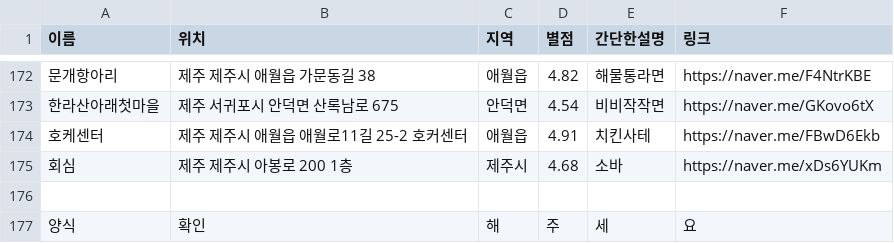
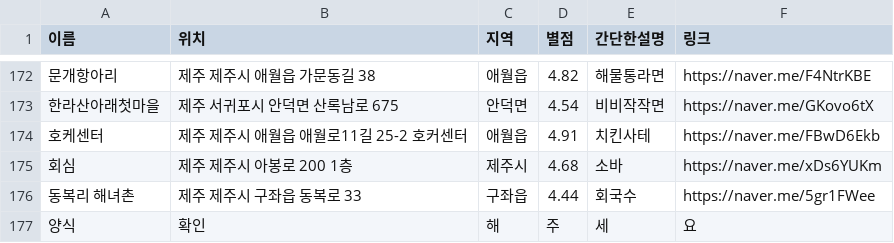
Before and after one commit to OSS-3-MINTAEK/Recomendataion_Place, a CSV file: food_place_data.csv, drawn as a sheet; only a part is shown, gaps mark what is left out; the diff names each change by its address in the sheet, - before the commit and + after, or states it on an @@ line.

Commit message:
add food

```diff
--- a/food_place_data.csv
+++ b/food_place_data.csv
-row 176: (empty)
+row 176: 동복리 해녀촌 | 제주 제주시 구좌읍 동복로 33 | 구좌읍 | 4.44 | 회국수 | https://naver.me/5gr1FWee
```
